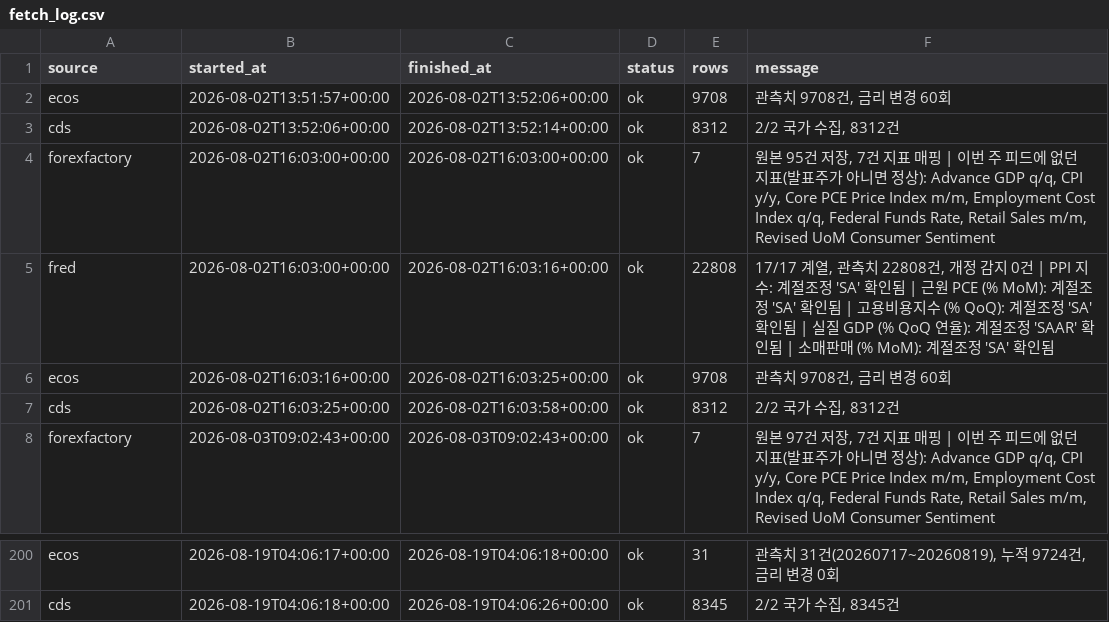
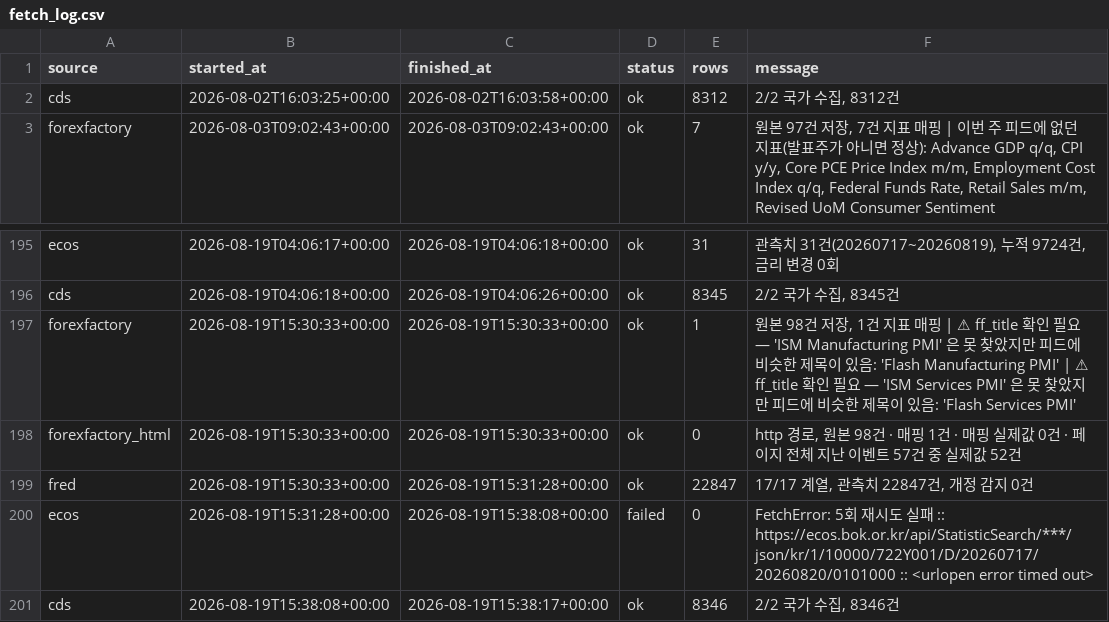
Before and after one commit to greyx9-sketch/macro, a CSV file: 시황/data/fetch_log.csv, drawn as a sheet; only a part is shown, gaps mark what is left out.

```diff
--- a/시황/data/fetch_log.csv
+++ b/시황/data/fetch_log.csv
@@ -1,7 +1,2 @@
 source,started_at,finished_at,status,rows,message
-ecos,2026-08-02T13:51:57+00:00,2026-08-02T13:52:06+00:00,ok,9708,"관측치 9708건, 금리 변경 60회"
-cds,2026-08-02T13:52:06+00:00,2026-08-02T13:52:14+00:00,ok,8312,"2/2 국가 수집, 8312건"
-forexfactory,2026-08-02T16:03:00+00:00,2026-08-02T16:03:00+00:00,ok,7,"원본 95건 저장, 7건 지표 매핑 | 이번 주 피드에 없던 지표(발표주가 아니면 정상): Advance GDP q/q, CPI y/y, Core PCE Price Index m/m, Employment Cost Index q/q, Federal Funds Rate, Retail Sales m/m, Revised UoM Consumer Sentiment"
-fred,2026-08-02T16:03:00+00:00,2026-08-02T16:03:16+00:00,ok,22808,"17/17 계열, 관측치 22808건, 개정 감지 0건 | PPI 지수: 계절조정 'SA' 확인됨 | 근원 PCE (% MoM): 계절조정 'SA' 확인됨 | 고용비용지수 (% QoQ): 계절조정 'SA' 확인됨 | 실질 GDP (% QoQ 연율): 계절조정 'SAAR' 확인됨 | 소매판매 (% MoM): 계절조정 'SA' 확인됨"
-ecos,2026-08-02T16:03:16+00:00,2026-08-02T16:03:25+00:00,ok,9708,"관측치 9708건, 금리 변경 60회"
 cds,2026-08-02T16:03:25+00:00,2026-08-02T16:03:58+00:00,ok,8312,"2/2 국가 수집, 8312건"
@@ -201 +196,6 @@ ecos,2026-08-19T04:06:17+00:00,2026-08-19T04:06:18+00:00,ok,31,"관측치 31건(
 cds,2026-08-19T04:06:18+00:00,2026-08-19T04:06:26+00:00,ok,8345,"2/2 국가 수집, 8345건"
+forexfactory,2026-08-19T15:30:33+00:00,2026-08-19T15:30:33+00:00,ok,1,"원본 98건 저장, 1건 지표 매핑 | ⚠ ff_title 확인 필요 — 'ISM Manufacturing PMI' 은 못 찾았지만 피드에 비슷한 제목이 있음: 'Flash Manufacturing PMI' | ⚠ ff_title 확인 필요 — 'ISM Services PMI' 은 못 찾았지만 피드에 비슷한 제목이 있음: 'Flash Services PMI'"
+forexfactory_html,2026-08-19T15:30:33+00:00,2026-08-19T15:30:33+00:00,ok,0,"http 경로, 원본 98건 · 매핑 1건 · 매핑 실제값 0건 · 페이지 전체 지난 이벤트 57건 중 실제값 52건"
+fred,2026-08-19T15:30:33+00:00,2026-08-19T15:31:28+00:00,ok,22847,"17/17 계열, 관측치 22847건, 개정 감지 0건"
+ecos,2026-08-19T15:31:28+00:00,2026-08-19T15:38:08+00:00,failed,0,FetchError: 5회 재시도 실패 :: https://ecos.bok.or.kr/api/StatisticSearch/***/json/kr/1/10000/722Y001/D/20260717/20260820/0101000 :: <urlopen error timed out>
+cds,2026-08-19T15:38:08+00:00,2026-08-19T15:38:17+00:00,ok,8346,"2/2 국가 수집, 8346건"
```
Also changed, not shown: 4 other files.
